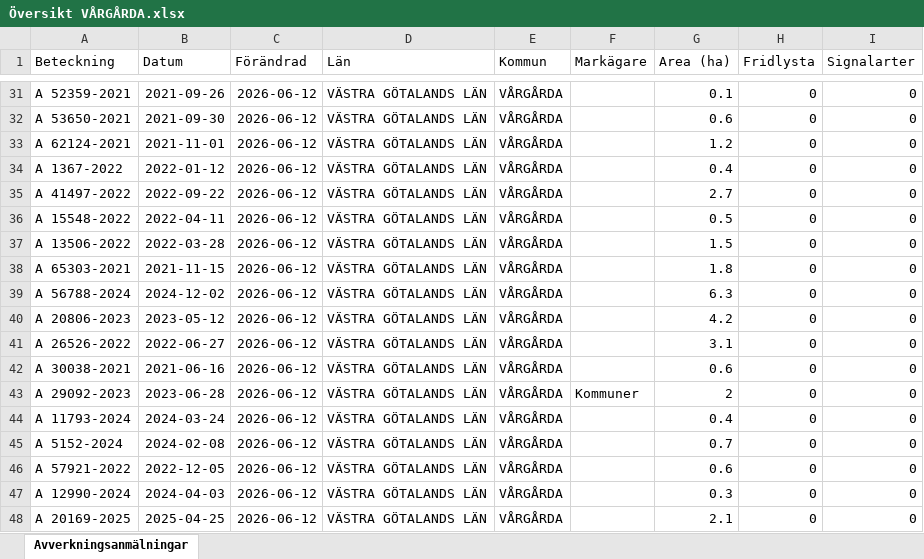
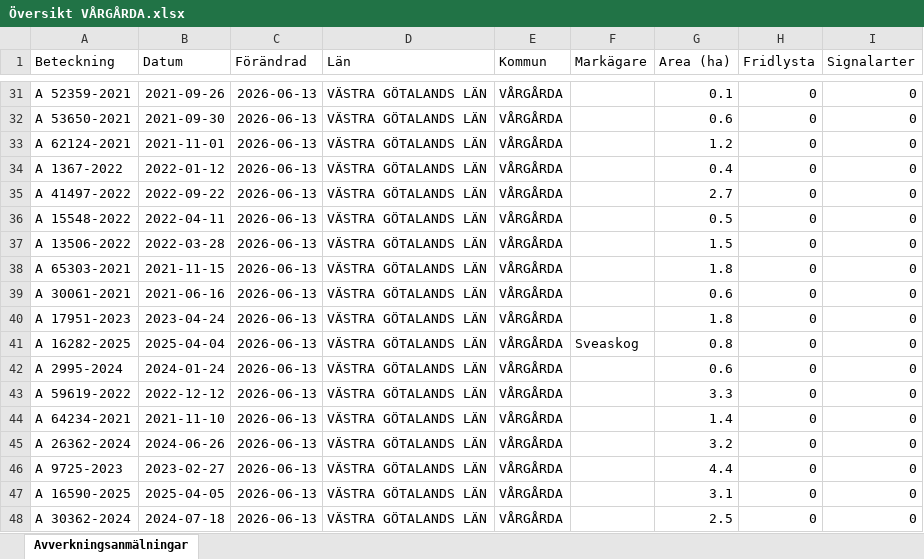
Before and after one commit to klasma/Logging_1442, an Excel workbook: Översikt VÅRGÅRDA.xlsx, sheet Avverkningsanmälningar, drawn as a sheet; only a part is shown, gaps mark what is left out; values as stored, in another font and other column widths than the file's, no borders; the diff covers the shown part only; the diff names each change by its address in the sheet, - before the commit and + after, or states it on an @@ line.

```diff
--- a/Översikt VÅRGÅRDA.xlsx (sheet Avverkningsanmälningar)
+++ b/Översikt VÅRGÅRDA.xlsx (sheet Avverkningsanmälningar)
-C31:C48 (Förändrad): 2026-06-12
+C31:C48 (Förändrad): 2026-06-13
-A39 (Beteckning): A 56788-2024
+A39 (Beteckning): A 30061-2021
-B39 (Datum): 2024-12-02
+B39 (Datum): 2021-06-16
-G39 (Area (ha)): 6.3
+G39 (Area (ha)): 0.6
-A40 (Beteckning): A 20806-2023
+A40 (Beteckning): A 17951-2023
-B40 (Datum): 2023-05-12
+B40 (Datum): 2023-04-24
-G40 (Area (ha)): 4.2
+G40 (Area (ha)): 1.8
-A41 (Beteckning): A 26526-2022
+A41 (Beteckning): A 16282-2025
-B41 (Datum): 2022-06-27
+B41 (Datum): 2025-04-04
-F41 (Markägare): (empty)
+F41 (Markägare): Sveaskog
-G41 (Area (ha)): 3.1
+G41 (Area (ha)): 0.8
-A42 (Beteckning): A 30038-2021
+A42 (Beteckning): A 2995-2024
-B42 (Datum): 2021-06-16
+B42 (Datum): 2024-01-24
-A43 (Beteckning): A 29092-2023
+A43 (Beteckning): A 59619-2022
-B43 (Datum): 2023-06-28
+B43 (Datum): 2022-12-12
-F43 (Markägare): Kommuner
+F43 (Markägare): (empty)
-G43 (Area (ha)): 2
+G43 (Area (ha)): 3.3
-A44 (Beteckning): A 11793-2024
+A44 (Beteckning): A 64234-2021
-B44 (Datum): 2024-03-24
+B44 (Datum): 2021-11-10
-G44 (Area (ha)): 0.4
+G44 (Area (ha)): 1.4
-A45 (Beteckning): A 5152-2024
+A45 (Beteckning): A 26362-2024
-B45 (Datum): 2024-02-08
+B45 (Datum): 2024-06-26
-G45 (Area (ha)): 0.7
+G45 (Area (ha)): 3.2
-A46 (Beteckning): A 57921-2022
+A46 (Beteckning): A 9725-2023
-B46 (Datum): 2022-12-05
+B46 (Datum): 2023-02-27
-G46 (Area (ha)): 0.6
+G46 (Area (ha)): 4.4
-A47 (Beteckning): A 12990-2024
+A47 (Beteckning): A 16590-2025
-B47 (Datum): 2024-04-03
+B47 (Datum): 2025-04-05
-G47 (Area (ha)): 0.3
+G47 (Area (ha)): 3.1
-A48 (Beteckning): A 20169-2025
+A48 (Beteckning): A 30362-2024
-B48 (Datum): 2025-04-25
+B48 (Datum): 2024-07-18
-G48 (Area (ha)): 2.1
+G48 (Area (ha)): 2.5
```
Also changed, not shown: 1298 edited cells elsewhere in this sheet, artfynd/A 11214-2023 artfynd.xlsx, artfynd/A 13991-2023 artfynd.xlsx, 19 other files.
